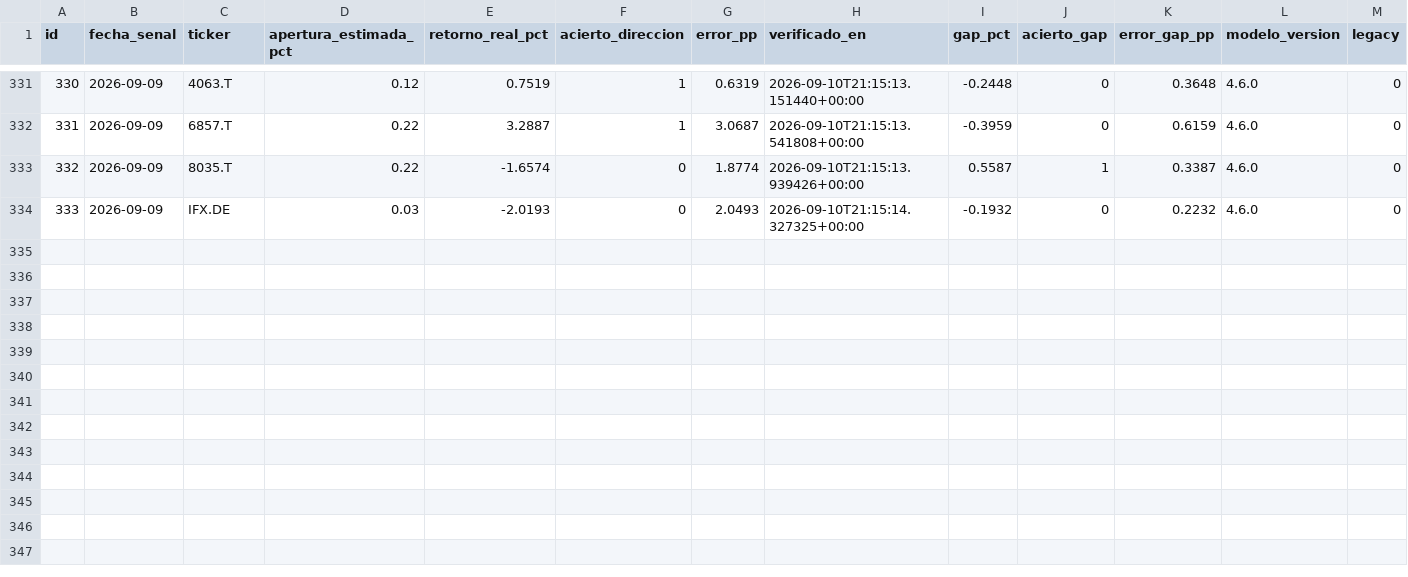
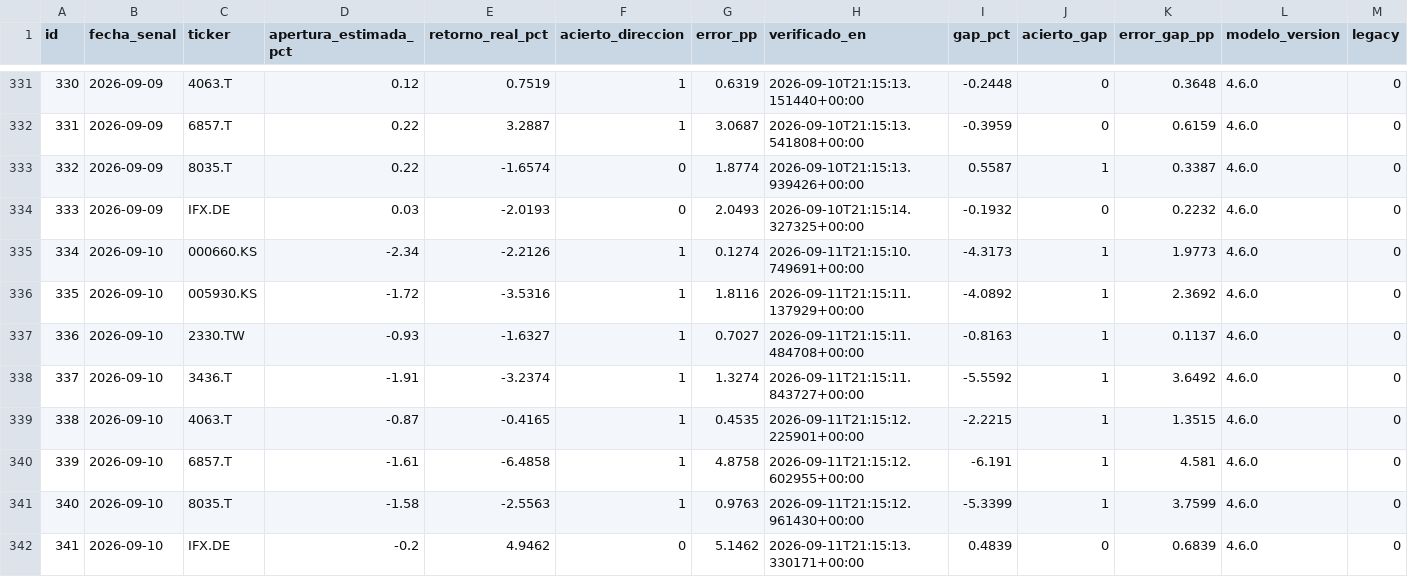
Before and after one commit to nicolasaraneda/mki-terminal, a CSV file: data/backups/senales_verificacion_apertura.csv, drawn as a sheet; only a part is shown, gaps mark what is left out.

```diff
--- a/data/backups/senales_verificacion_apertura.csv
+++ b/data/backups/senales_verificacion_apertura.csv
@@ -334 +334,9 @@ id,fecha_senal,ticker,apertura_estimada_pct,retorno_real_pct,acierto_direccion,e
 333,2026-09-09,IFX.DE,0.03,-2.0193,0,2.0493,2026-09-10T21:15:14.327325+00:00,-0.1932,0,0.2232,4.6.0,0
+334,2026-09-10,000660.KS,-2.34,-2.2126,1,0.1274,2026-09-11T21:15:10.749691+00:00,-4.3173,1,1.9773,4.6.0,0
+335,2026-09-10,005930.KS,-1.72,-3.5316,1,1.8116,2026-09-11T21:15:11.137929+00:00,-4.0892,1,2.3692,4.6.0,0
+336,2026-09-10,2330.TW,-0.93,-1.6327,1,0.7027,2026-09-11T21:15:11.484708+00:00,-0.8163,1,0.1137,4.6.0,0
+337,2026-09-10,3436.T,-1.91,-3.2374,1,1.3274,2026-09-11T21:15:11.843727+00:00,-5.5592,1,3.6492,4.6.0,0
+338,2026-09-10,4063.T,-0.87,-0.4165,1,0.4535,2026-09-11T21:15:12.225901+00:00,-2.2215,1,1.3515,4.6.0,0
+339,2026-09-10,6857.T,-1.61,-6.4858,1,4.8758,2026-09-11T21:15:12.602955+00:00,-6.191,1,4.581,4.6.0,0
+340,2026-09-10,8035.T,-1.58,-2.5563,1,0.9763,2026-09-11T21:15:12.961430+00:00,-5.3399,1,3.7599,4.6.0,0
+341,2026-09-10,IFX.DE,-0.2,4.9462,0,5.1462,2026-09-11T21:15:13.330171+00:00,0.4839,0,0.6839,4.6.0,0
```
Also changed, not shown: data/backups/senales_divergencias.csv, data/backups/senales_senales_ticker.csv, 8 other files.
